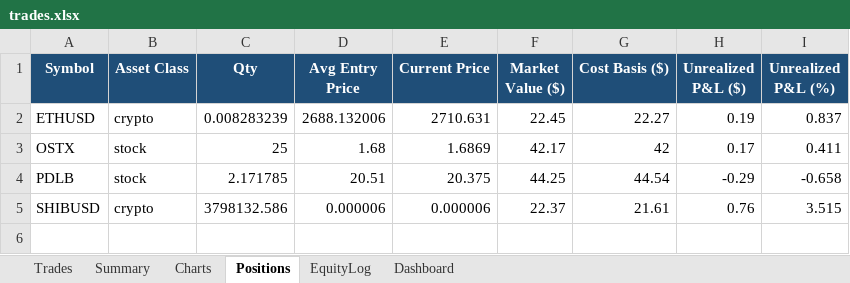
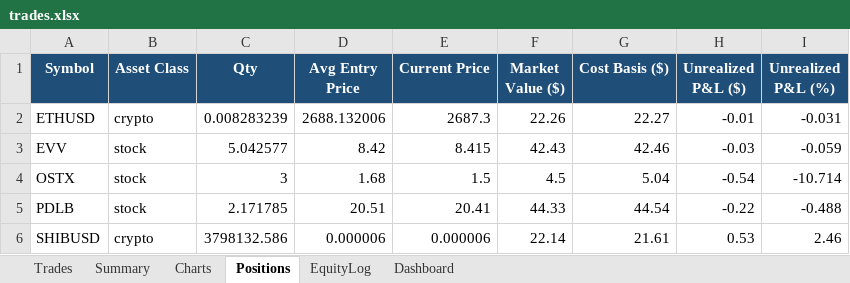
Before and after one commit to gal-ops/lpaca-trading-bo, an Excel workbook: trades.xlsx, sheet Positions, drawn as a sheet; values as stored, in another font and other column widths than the file's, no borders; conditional formats not drawn; addresses are those after the commit; the diff names each change by its address in the sheet, - before the commit and + after, or states it on an @@ line.

```diff
--- a/trades.xlsx (sheet Positions)
+++ b/trades.xlsx (sheet Positions)
-E2 (Current Price): 2710.631
+E2 (Current Price): 2687.3
-F2 (Market Value ($)): 22.45
+F2 (Market Value ($)): 22.26
-H2 (Unrealized P&L ($)): 0.19
+H2 (Unrealized P&L ($)): -0.01
-I2 (Unrealized P&L (%)): 0.837
+I2 (Unrealized P&L (%)): -0.031
+row 3: EVV | stock | 5.042577 | 8.42 | 8.415 | 42.43 | 42.46 | -0.03 | -0.059
-C4 (Qty): 25
+C4 (Qty): 3
-E4 (Current Price): 1.6869
+E4 (Current Price): 1.5
-F4 (Market Value ($)): 42.17
+F4 (Market Value ($)): 4.5
-G4 (Cost Basis ($)): 42
+G4 (Cost Basis ($)): 5.04
-H4 (Unrealized P&L ($)): 0.17
+H4 (Unrealized P&L ($)): -0.54
-I4 (Unrealized P&L (%)): 0.411
+I4 (Unrealized P&L (%)): -10.714
-E5 (Current Price): 20.375
+E5 (Current Price): 20.41
-F5 (Market Value ($)): 44.25
+F5 (Market Value ($)): 44.33
-H5 (Unrealized P&L ($)): -0.29
+H5 (Unrealized P&L ($)): -0.22
-I5 (Unrealized P&L (%)): -0.658
+I5 (Unrealized P&L (%)): -0.488
-F6 (Market Value ($)): 22.37
+F6 (Market Value ($)): 22.14
-H6 (Unrealized P&L ($)): 0.76
+H6 (Unrealized P&L ($)): 0.53
-I6 (Unrealized P&L (%)): 3.515
+I6 (Unrealized P&L (%)): 2.46
```
Also changed, not shown: sheet Trades, sheet EquityLog, sheet Charts.
